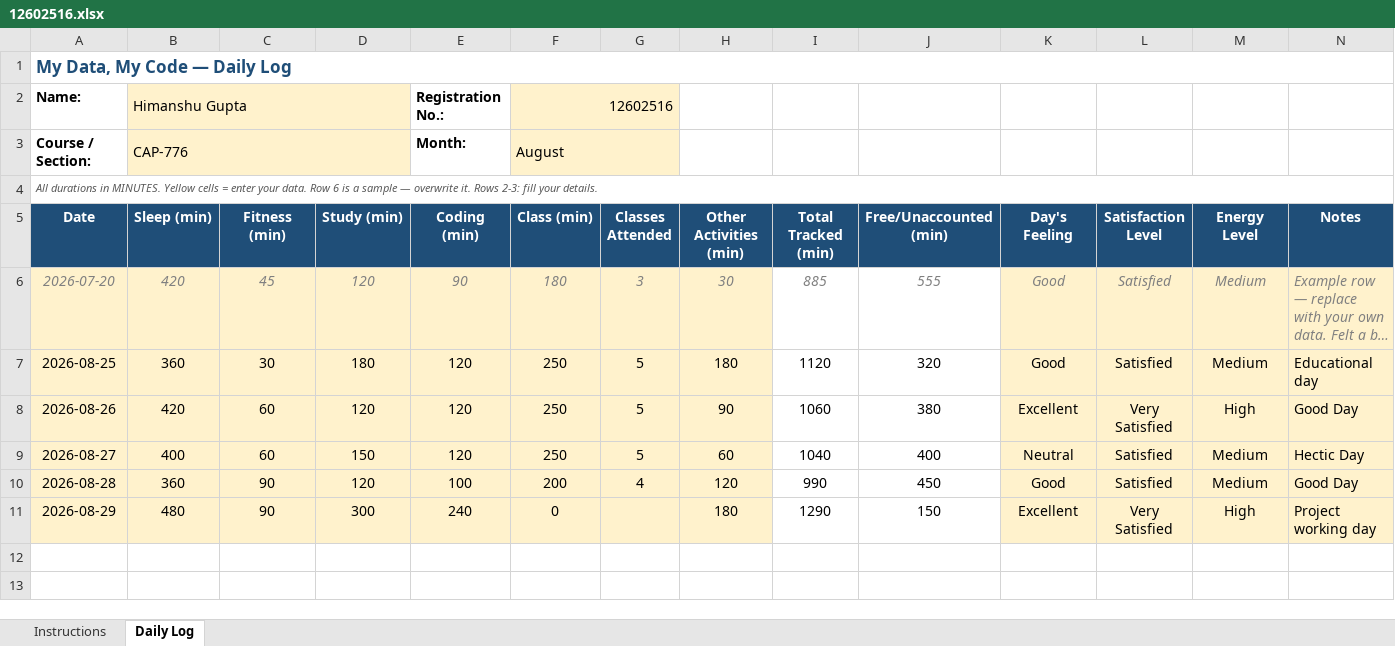
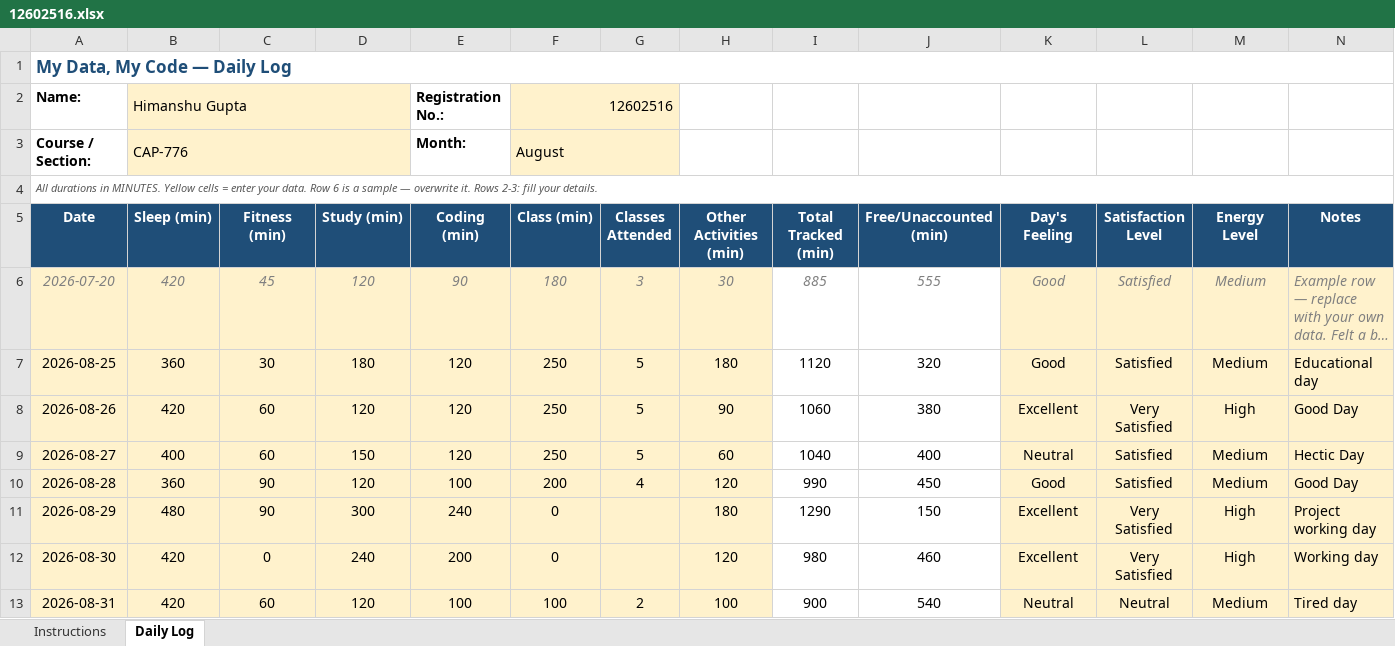
Before and after one commit to HimanshuGupta003/12602516, an Excel workbook: 12602516.xlsx, sheet Daily Log, drawn as a sheet; long unchanged cells end in …; values as stored, in another font and other column widths than the file's, no borders; conditional formats not drawn; the diff names each change by its address in the sheet, - before the commit and + after, or states it on an @@ line.

Commit message:
update

```diff
--- a/12602516.xlsx (sheet Daily Log)
+++ b/12602516.xlsx (sheet Daily Log)
+row 12: 2026-08-30 | 420 | 0 | 240 | 200 | 0 |  | 120 | 980 | 460 | Excellent | Very Satisfied | High | Working day
+row 13: 2026-08-31 | 420 | 60 | 120 | 100 | 100 | 2 | 100 | 900 | 540 | Neutral | Neutral | Medium | Tired day
```
